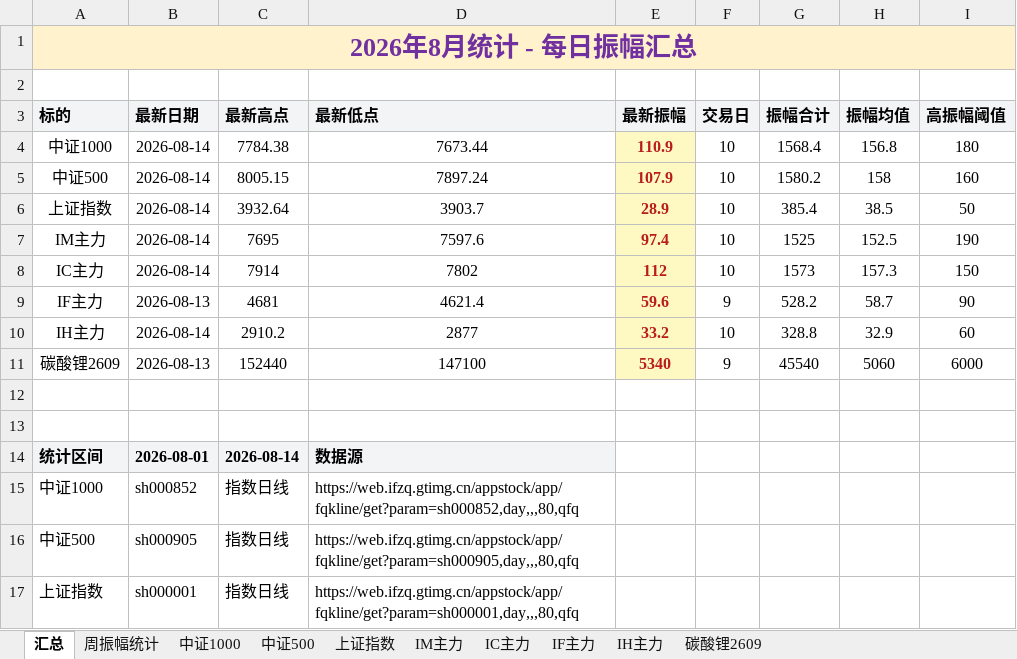
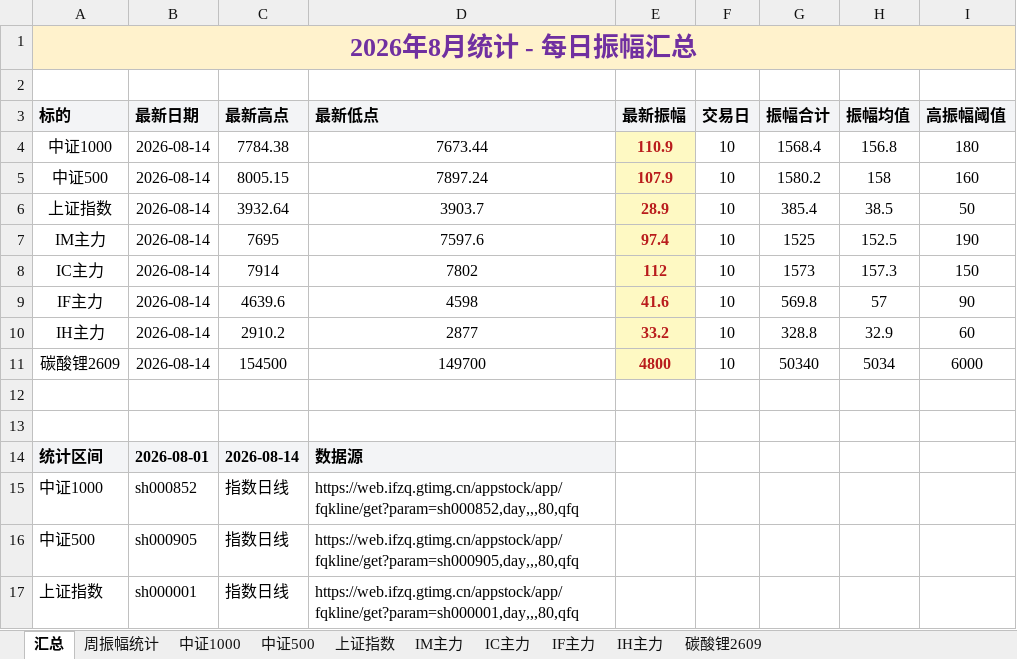
Before and after one commit to iputao-design/futures-amplitude-web, an Excel workbook: 每日振幅统计.xlsx, sheet 汇总, drawn as a sheet; only a part is shown; values as stored, in another font and other column widths than the file's, no borders; removed rows and columns are numbered as before the commit, all else as after; the diff names each change by its address in the sheet, - before the commit and + after, or states it on an @@ line.

```diff
--- a/每日振幅统计.xlsx (sheet 汇总)
+++ b/每日振幅统计.xlsx (sheet 汇总)
-row 9: IF主力 | 2026-08-13 | 4681 | 4621.4 | 59.6 | 9 | 528.2 | 58.7 | 90
+row 9: IF主力 | 2026-08-14 | 4639.6 | 4598 | 41.6 | 10 | 569.8 | 57 | 90
-row 11: 碳酸锂2609 | 2026-08-13 | 152440 | 147100 | 5340 | 9 | 45540 | 5060 | 6000
+row 11: 碳酸锂2609 | 2026-08-14 | 154500 | 149700 | 4800 | 10 | 50340 | 5034 | 6000
```
Also changed, not shown: sheet IF主力, sheet 碳酸锂2609, sheet 周振幅统计, 每日振幅统计_2026.xlsx, 5 other files.
